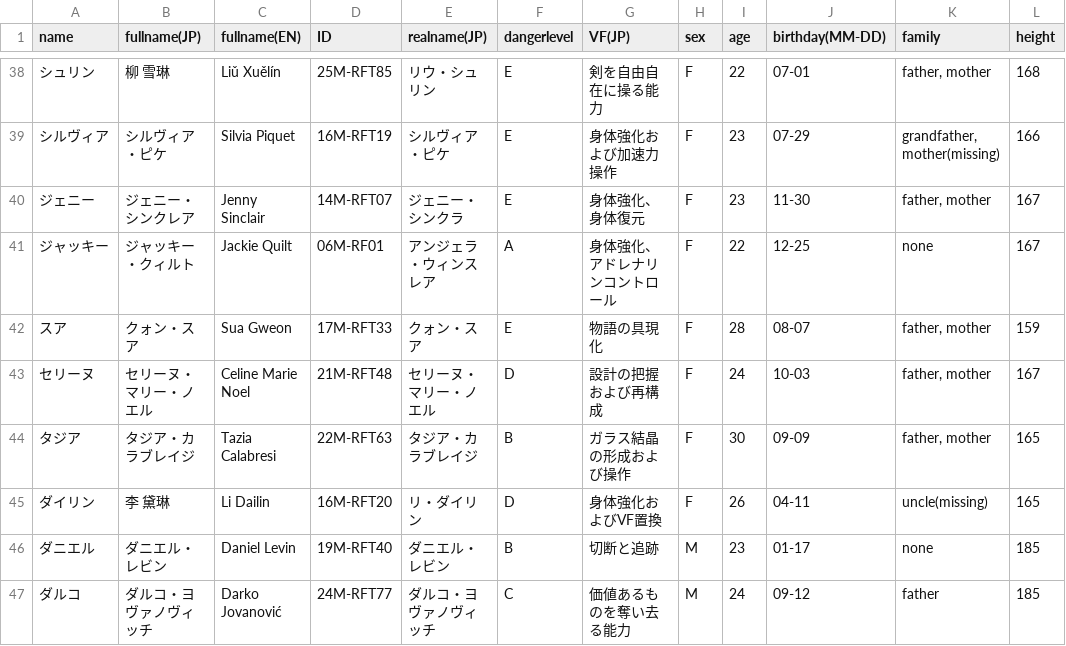
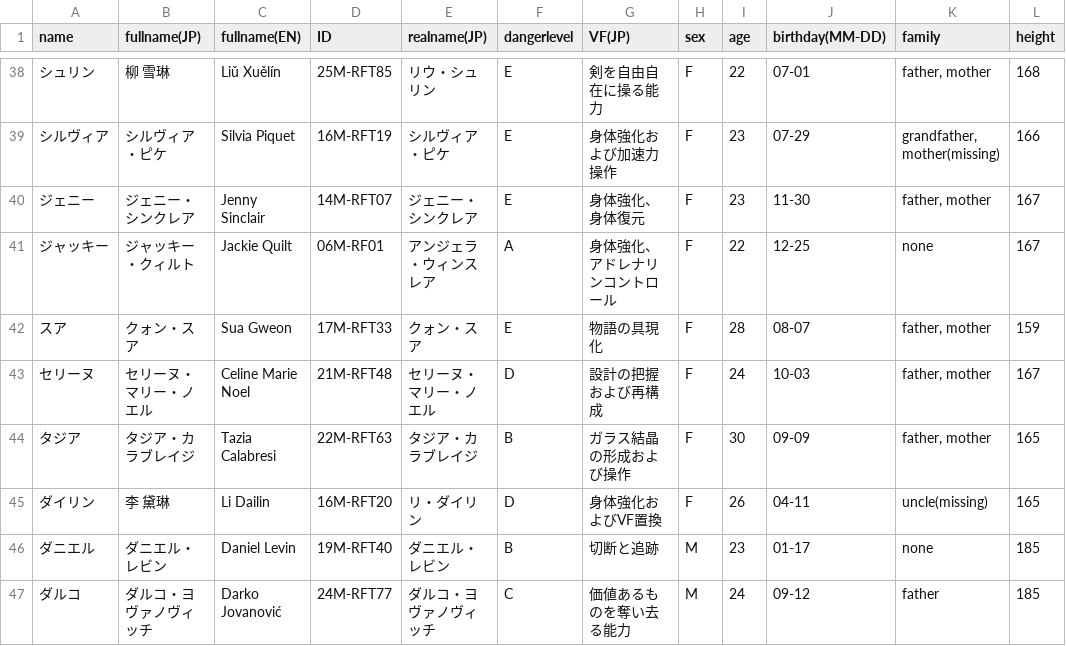
Before and after one commit to Philmist/er-charcters-bio, a TSV file: bio.tsv, drawn as a sheet; only a part is shown, gaps mark what is left out; the diff names each change by its address in the sheet, - before the commit and + after, or states it on an @@ line.

Commit message:
fix: ジェニーの実名誤植を修正

```diff
--- a/bio.tsv
+++ b/bio.tsv
-E40 (realname(JP)): ジェニー・シンクラ
+E40 (realname(JP)): ジェニー・シンクレア
```
